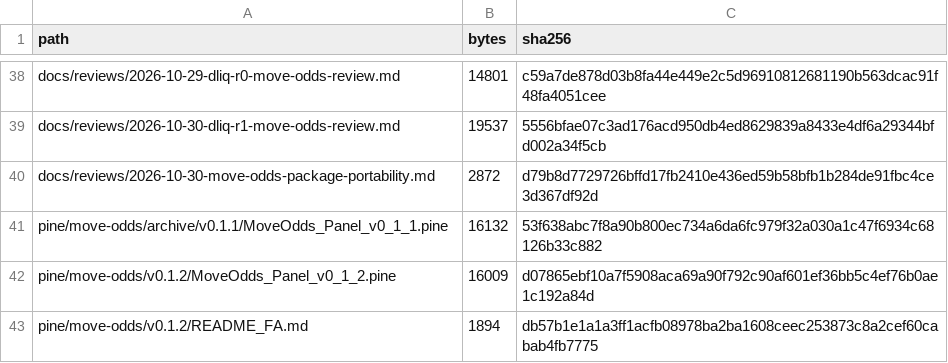
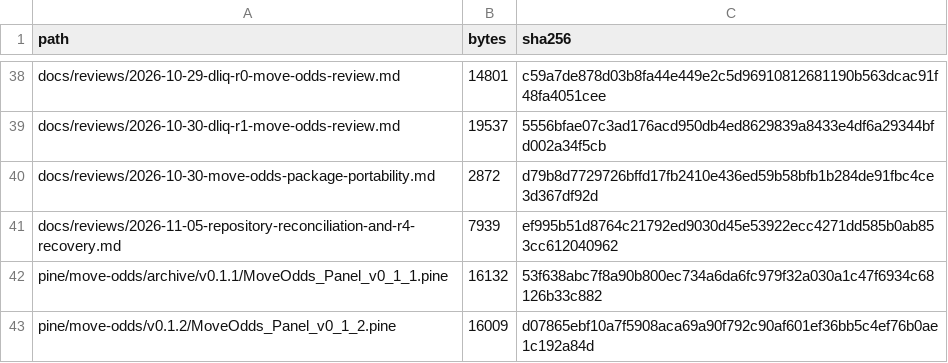
Before and after one commit to aminshahsaheb/btc-signal-lab, a CSV file: docs/FILE_INVENTORY_SHA256.csv, drawn as a sheet; only a part is shown, gaps mark what is left out; the shorter side is filled out with more unchanged rows; the diff names each change by its address in the sheet, - before the commit and + after, or states it on an @@ line.

Commit message:
docs: index repository reconciliation note

```diff
--- a/docs/FILE_INVENTORY_SHA256.csv
+++ b/docs/FILE_INVENTORY_SHA256.csv
+row 41: docs/reviews/2026-11-05-repository-reconciliation-and-r4-recovery.md | 7939 | ef995b51d8764c21792ed9030d45e53922ecc4271dd585b0ab853cc612040962
```
